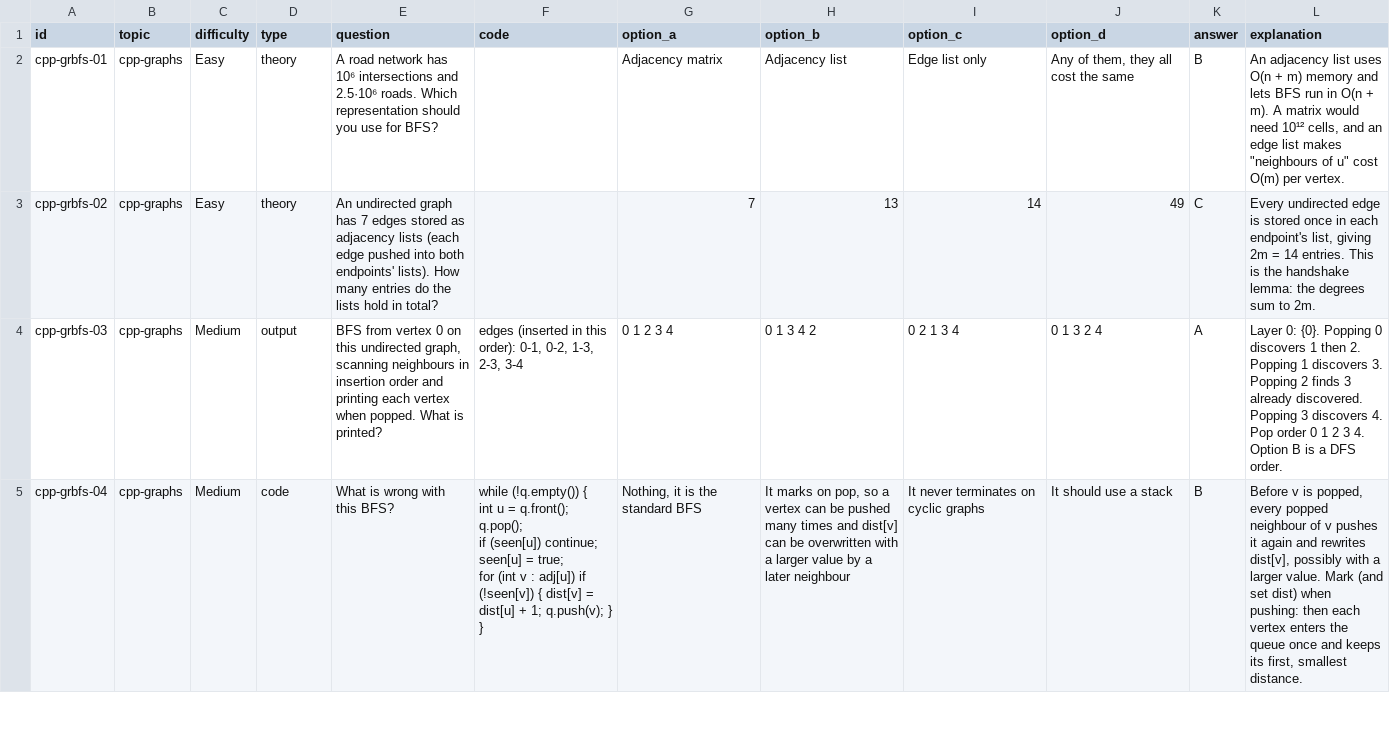
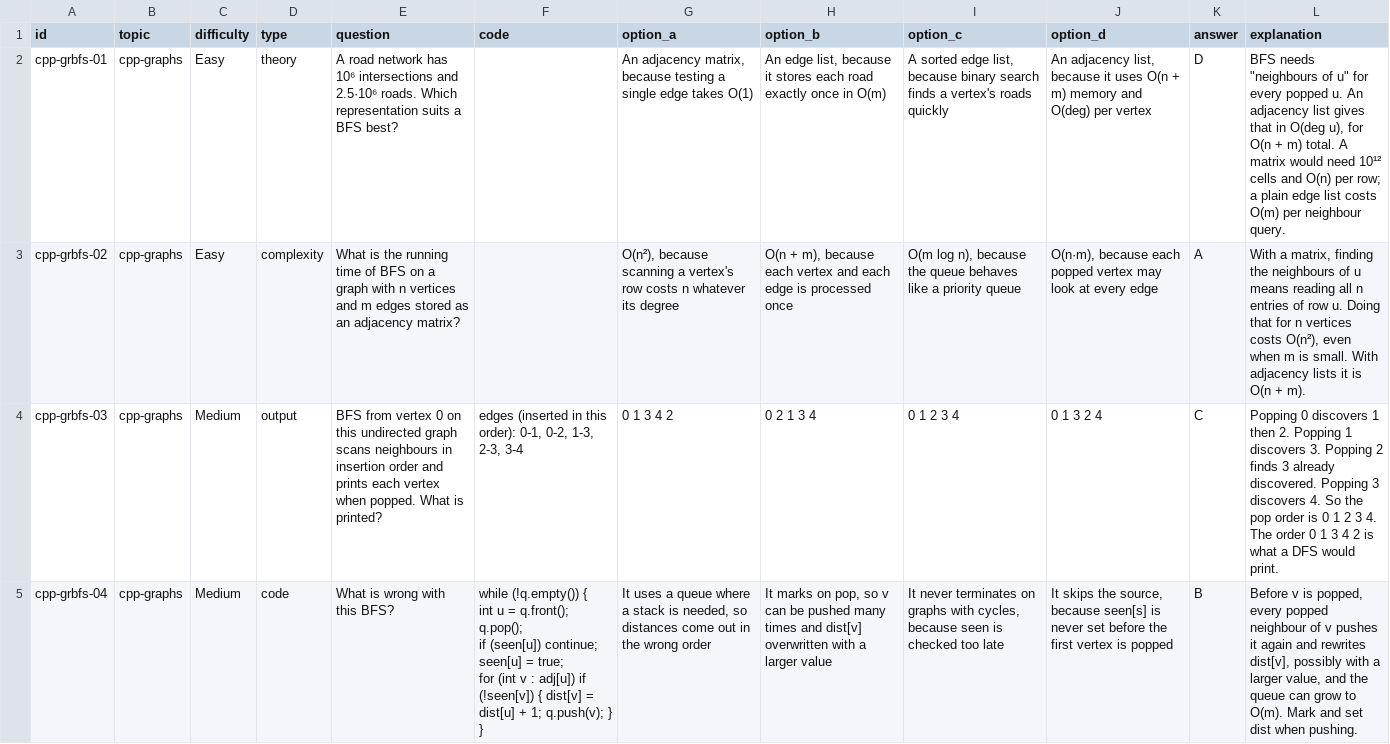
Before and after one commit to Jinadev15/coding-practice, a CSV file: content/cpp/mcq/t-cpp-graphs.csv, drawn as a sheet; only a part is shown; the diff covers the shown part only; the diff names each change by its address in the sheet, - before the commit and + after, or states it on an @@ line.

Commit message:
WIP: partial work from graphs/web authors and reviewer at stop

```diff
--- a/content/cpp/mcq/t-cpp-graphs.csv
+++ b/content/cpp/mcq/t-cpp-graphs.csv
-E2 (question): …Which representation should you use for BFS?
+E2 (question): …Which representation suits a BFS best?
-G2 (option_a): Adjacency matrix
+G2 (option_a): An adjacency matrix, because testing a single edge takes O(1)
-H2 (option_b): Adjacency list
+H2 (option_b): An edge list, because it stores each road exactly once in O(m)
-I2 (option_c): Edge list only
+I2 (option_c): A sorted edge list, because binary search finds a vertex's roads quickly
-J2 (option_d): Any of them, they all cost the same
+J2 (option_d): An adjacency list, because it uses O(n + m) memory and O(deg) per vertex
-K2 (answer): B
+K2 (answer): D
-L2 (explanation): An adjacency list uses O(n + m) memory and lets BFS run in O(n + m). A matrix would need 10¹² cells, and an edge list makes "neighbours of u" cost O(m) per vertex.
+L2 (explanation): BFS needs "neighbours of u" for every popped u. An adjacency list gives that in O(deg u), for O(n + m) total. A matrix would need 10¹² cells and O(n) per row; a plain edge list costs O(m) per neighbour query.
-D3 (type): theory
+D3 (type): complexity
-E3 (question): An undirected graph has 7 edges stored as adjacency lists (each edge pushed into both endpoints' lists). How many entries do the lists hold in total?
+E3 (question): What is the running time of BFS on a graph with n vertices and m edges stored as an adjacency matrix?
-G3 (option_a): 7
+G3 (option_a): O(n²), because scanning a vertex's row costs n whatever its degree
-H3 (option_b): 13
+H3 (option_b): O(n + m), because each vertex and each edge is processed once
-I3 (option_c): 14
+I3 (option_c): O(m log n), because the queue behaves like a priority queue
-J3 (option_d): 49
+J3 (option_d): O(n·m), because each popped vertex may look at every edge
-K3 (answer): C
+K3 (answer): A
-L3 (explanation): Every undirected edge is stored once in each endpoint's list, giving 2m = 14 entries. This is the handshake lemma: the degrees sum to 2m.
+L3 (explanation): With a matrix, finding the neighbours of u means reading all n entries of row u. Doing that for n vertices costs O(n²), even when m is small. With adjacency lists it is O(n + m).
-E4 (question): …this undirected graph, scanning neighbours in insertion order and printing each vertex…
+E4 (question): …this undirected graph scans neighbours in insertion order and prints each vertex…
-G4 (option_a): 0 1 2 3 4
+G4 (option_a): 0 1 3 4 2
-H4 (option_b): 0 1 3 4 2
+H4 (option_b): 0 2 1 3 4
-I4 (option_c): 0 2 1 3 4
+I4 (option_c): 0 1 2 3 4
-K4 (answer): A
+K4 (answer): C
-L4 (explanation): Layer 0: {0}. Popping 0 discovers 1 then 2. Popping 1 discovers 3. Popping 2 finds 3 already discovered. Popping 3 discovers 4. Pop order 0 1 2 3 4. Option B is a DFS order.
+L4 (explanation): Popping 0 discovers 1 then 2. Popping 1 discovers 3. Popping 2 finds 3 already discovered. Popping 3 discovers 4. So the pop order is 0 1 2 3 4. The order 0 1 3 4 2 is what a DFS would print.
-G5 (option_a): Nothing, it is the standard BFS
+G5 (option_a): It uses a queue where a stack is needed, so distances come out in the wrong order
-H5 (option_b): …pop, so a vertex can be pushed many times and dist[v] can be overwritten with a larger value by a later neighbour
+H5 (option_b): …pop, so v can be pushed many times and dist[v] overwritten with a larger value
-I5 (option_c): …terminates on cyclic graphs
+I5 (option_c): …terminates on graphs with cycles, because seen is checked too late
-J5 (option_d): It should use a stack
+J5 (option_d): It skips the source, because seen[s] is never set before the first vertex is popped
-L5 (explanation): …a larger value. Mark (and set dist) when pushing: then each vertex enters the queue once and keeps its first, smallest distance.
+L5 (explanation): …a larger value, and the queue can grow to O(m). Mark and set dist when pushing.
```
Also changed, not shown: 48 edited cells elsewhere in this file, content/cpp/mcq/t-cpp-dsa-bst.csv, content/cpp/mcq/t-cpp-dsa-tree-construction.csv, 32 other files.
